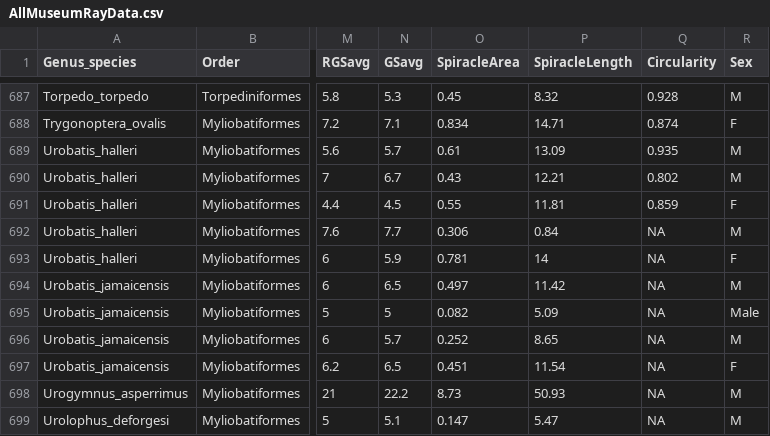
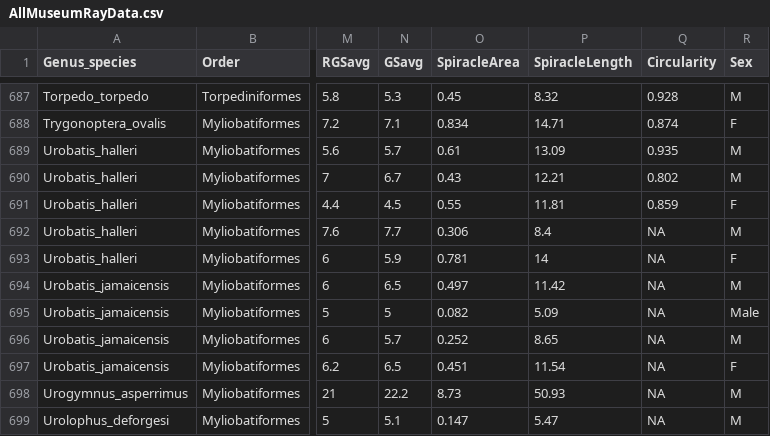
Before and after one commit to raitchison/RayAllometry, a CSV file: Data/Data_Tidy/AllMuseumRayData.csv, drawn as a sheet; only a part is shown, gaps mark what is left out; the diff covers the shown part only; the diff names each change by its address in the sheet, - before the commit and + after, or states it on an @@ line.

```diff
--- a/Data/Data_Tidy/AllMuseumRayData.csv
+++ b/Data/Data_Tidy/AllMuseumRayData.csv
-P692 (SpiracleLength): 0.84
+P692 (SpiracleLength): 8.4
```
Also changed, not shown: 24 edited cells elsewhere in this file, Results/Tables/CaudalModelSPL.csv, Results/Tables/OscillationModelSPL.csv, 17 other files.
